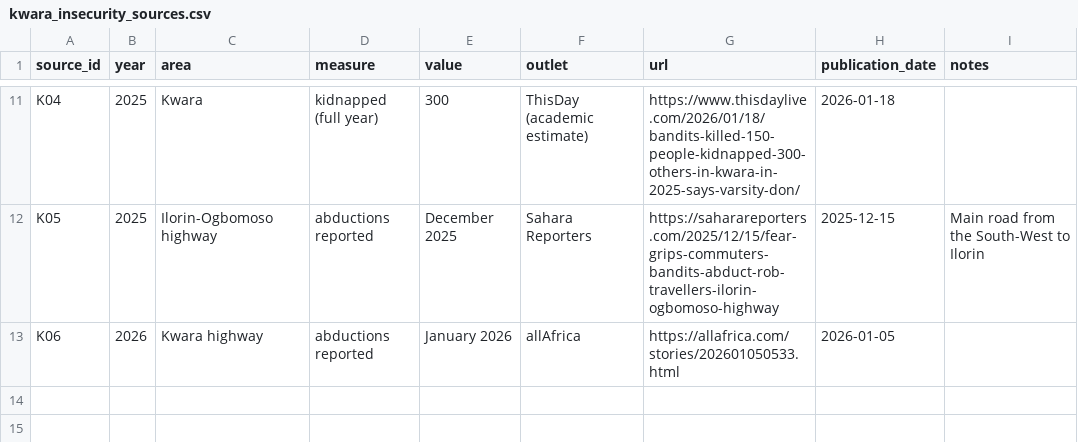
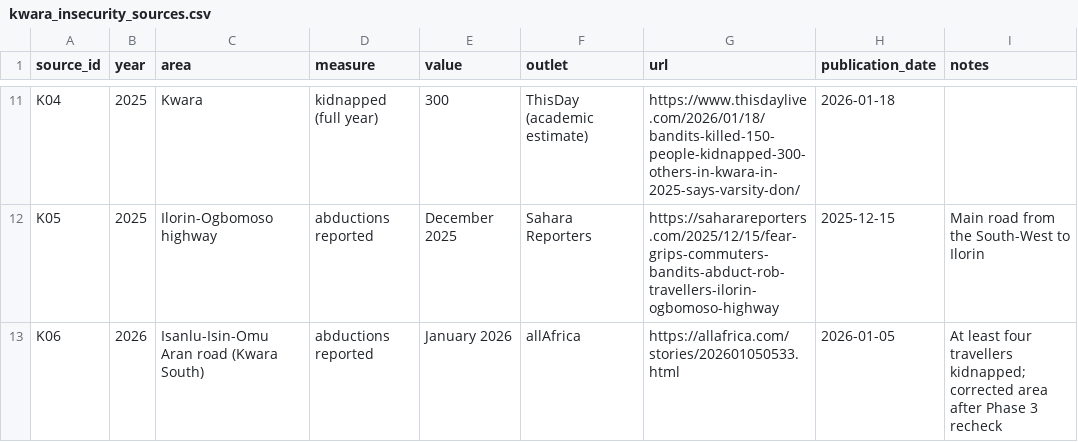
Before and after one commit to malikbadmus79-max/unilorin-first-choice, a CSV file: data/raw/kwara_insecurity_sources.csv, drawn as a sheet; only a part is shown, gaps mark what is left out.

Commit message:
Phase 3: independent recheck (38/38) and road correction

```diff
--- a/data/raw/kwara_insecurity_sources.csv
+++ b/data/raw/kwara_insecurity_sources.csv
@@ -12,2 +12,2 @@ K04,2025,Kwara,kidnapped (full year),300,ThisDay (academic estimate),https://www
 K05,2025,Ilorin-Ogbomoso highway,abductions reported,December 2025,Sahara Reporters,https://saharareporters.com/2025/12/15/fear-grips-commuters-bandits-abduct-rob-travellers-ilorin-ogbomoso-highway,2025-12-15,Main road from the South-West to Ilorin
-K06,2026,Kwara highway,abductions reported,January 2026,allAfrica,https://allafrica.com/stories/202601050533.html,2026-01-05,
+K06,2026,Isanlu-Isin-Omu Aran road (Kwara South),abductions reported,January 2026,allAfrica,https://allafrica.com/stories/202601050533.html,2026-01-05,"At least four travellers kidnapped; corrected area after Phase 3 recheck"
```
Also changed, not shown: 3 other files.
